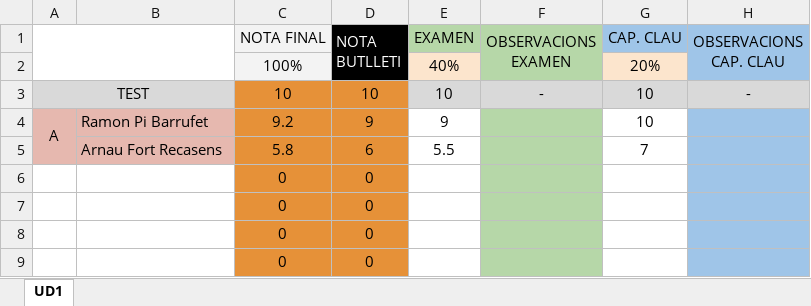
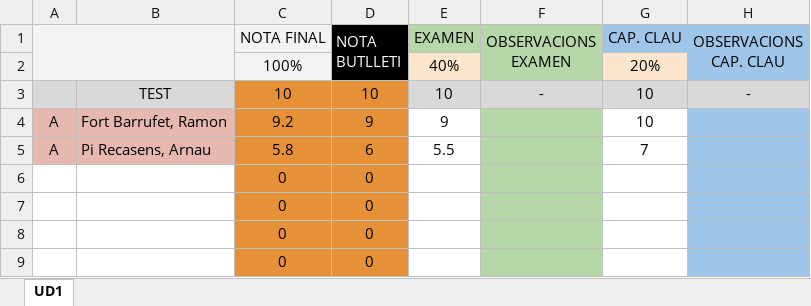
Before and after one commit to xbaubes/xbaubes, an Excel workbook: Graelles/GRAELLA-AVALUACIONS.xlsx, sheet UD1, drawn as a sheet; only a part is shown; values as stored, in another font and other column widths than the file's, no borders; charts and pictures and conditional formats not drawn; the diff names each change by its address in the sheet, - before the commit and + after, or states it on an @@ line.

Commit message:
update spreadsheet

```diff
--- a/Graelles/GRAELLA-AVALUACIONS.xlsx (sheet UD1)
+++ b/Graelles/GRAELLA-AVALUACIONS.xlsx (sheet UD1)
-A1 fill: none
+A1 fill: #F3F3F3
-A3: TEST
+A3: (empty)
-A3:B3 merged
-B3: (empty)
+B3: TEST
-B3 fill: none
+B3 fill: #D9D9D9
-A4:A5 merged
-B4: Ramon Pi Barrufet
+B4: Fort Barrufet, Ramon
-A5: (empty)
+A5: A
-A5 fill: none
+A5 fill: #E6B8AF
-B5: Arnau Fort Recasens
+B5: Pi Recasens, Arnau
```
